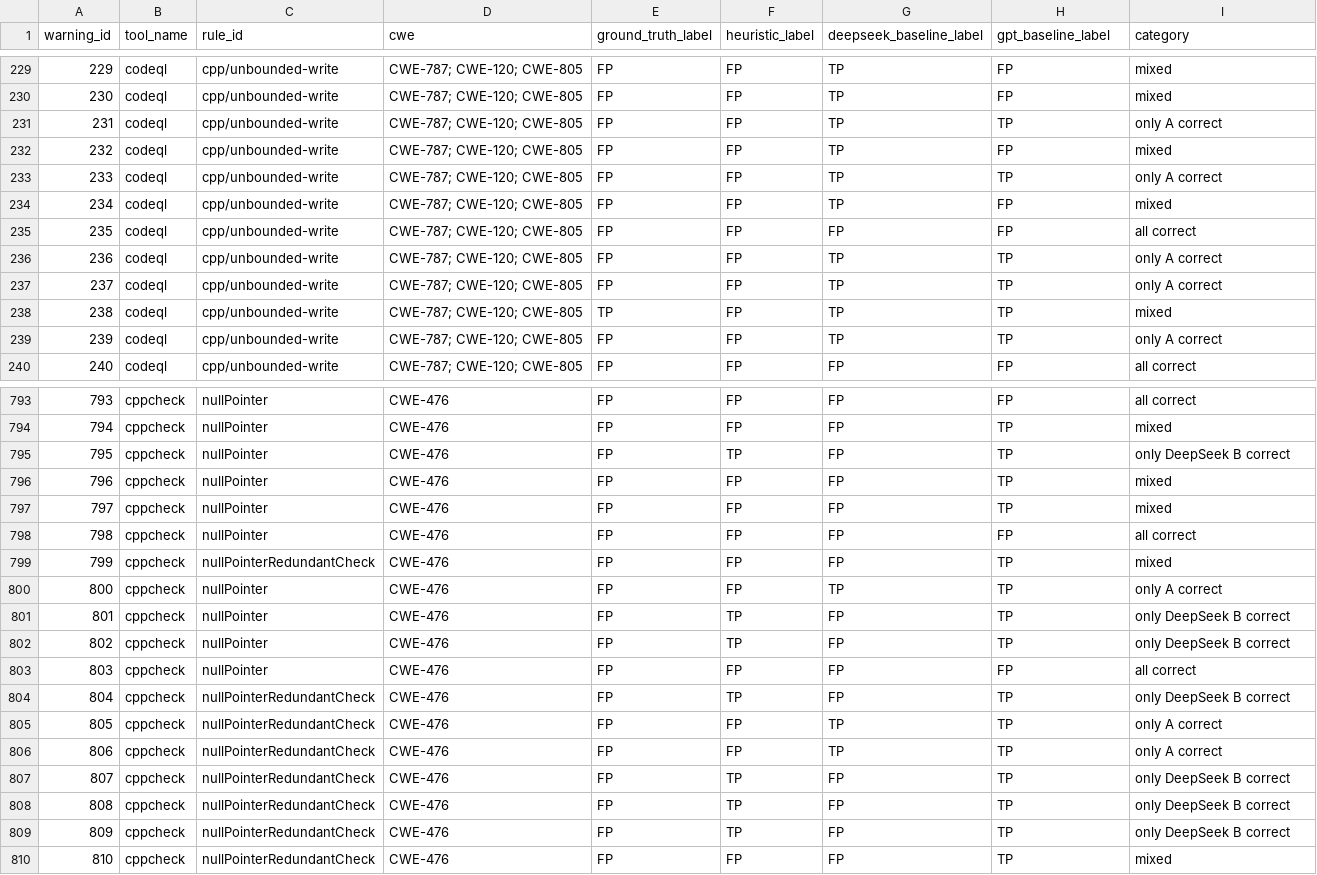
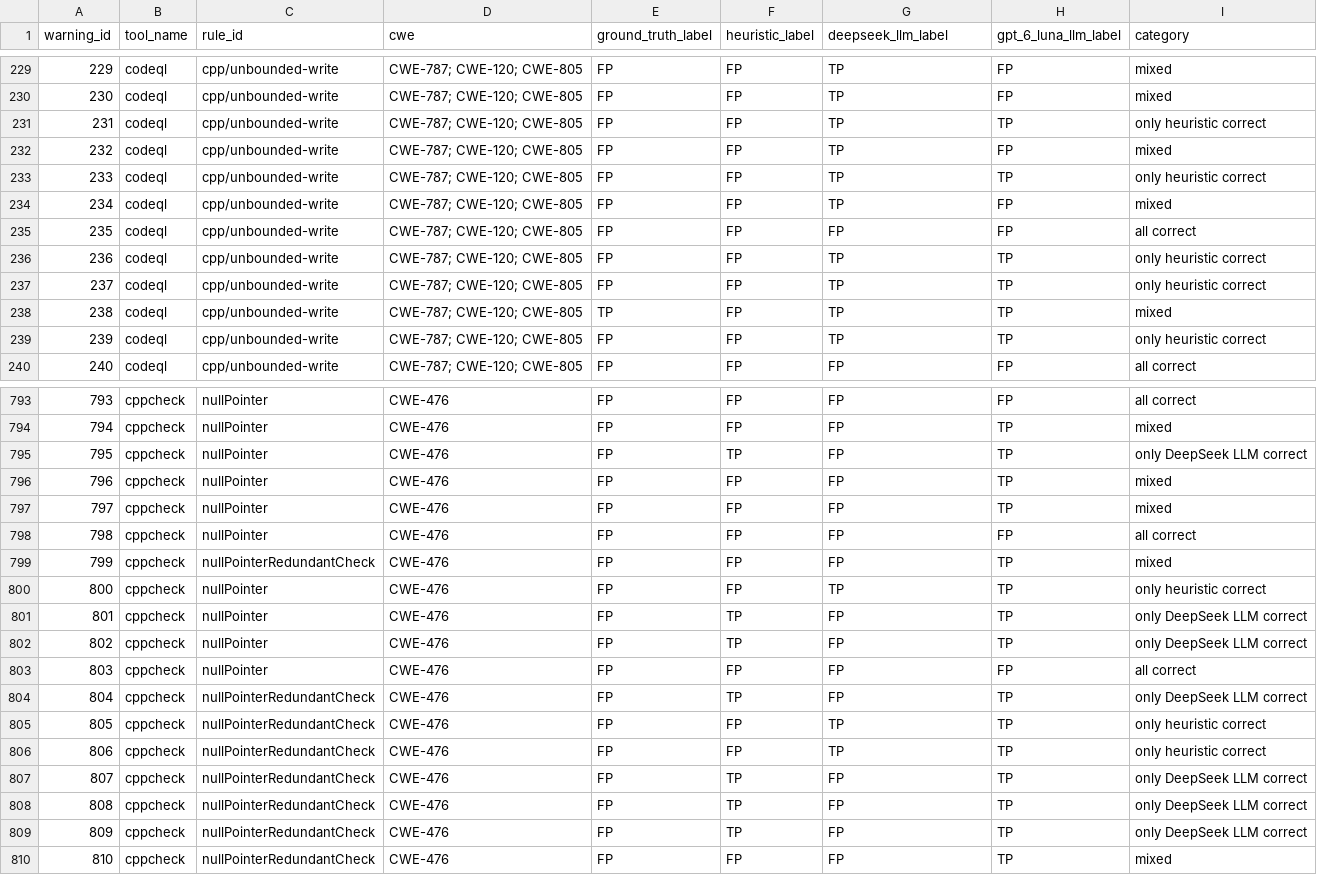
Before and after one commit to demonzwm/heuristic-vs-llm-warning-labeling, a CSV file: 04_analysis/results/rq2/warning_level_agreement.csv, drawn as a sheet; only a part is shown, gaps mark what is left out; the diff covers the shown part only.

```diff
--- a/04_analysis/results/rq2/warning_level_agreement.csv
+++ b/04_analysis/results/rq2/warning_level_agreement.csv
@@ -1 +1 @@
-warning_id,tool_name,rule_id,cwe,ground_truth_label,heuristic_label,deepseek_baseline_label,gpt_baseline_label,category
+warning_id,tool_name,rule_id,cwe,ground_truth_label,heuristic_label,deepseek_llm_label,gpt_6_luna_llm_label,category
@@ -230,11 +230,11 @@ warning_id,tool_name,rule_id,cwe,ground_truth_label,heuristic_label,deepseek_bas
 230,codeql,cpp/unbounded-write,CWE-787; CWE-120; CWE-805,FP,FP,TP,FP,mixed
-231,codeql,cpp/unbounded-write,CWE-787; CWE-120; CWE-805,FP,FP,TP,TP,only A correct
+231,codeql,cpp/unbounded-write,CWE-787; CWE-120; CWE-805,FP,FP,TP,TP,only heuristic correct
 232,codeql,cpp/unbounded-write,CWE-787; CWE-120; CWE-805,FP,FP,TP,FP,mixed
-233,codeql,cpp/unbounded-write,CWE-787; CWE-120; CWE-805,FP,FP,TP,TP,only A correct
+233,codeql,cpp/unbounded-write,CWE-787; CWE-120; CWE-805,FP,FP,TP,TP,only heuristic correct
 234,codeql,cpp/unbounded-write,CWE-787; CWE-120; CWE-805,FP,FP,TP,FP,mixed
 235,codeql,cpp/unbounded-write,CWE-787; CWE-120; CWE-805,FP,FP,FP,FP,all correct
-236,codeql,cpp/unbounded-write,CWE-787; CWE-120; CWE-805,FP,FP,TP,TP,only A correct
-237,codeql,cpp/unbounded-write,CWE-787; CWE-120; CWE-805,FP,FP,TP,TP,only A correct
+236,codeql,cpp/unbounded-write,CWE-787; CWE-120; CWE-805,FP,FP,TP,TP,only heuristic correct
+237,codeql,cpp/unbounded-write,CWE-787; CWE-120; CWE-805,FP,FP,TP,TP,only heuristic correct
 238,codeql,cpp/unbounded-write,CWE-787; CWE-120; CWE-805,TP,FP,TP,TP,mixed
-239,codeql,cpp/unbounded-write,CWE-787; CWE-120; CWE-805,FP,FP,TP,TP,only A correct
+239,codeql,cpp/unbounded-write,CWE-787; CWE-120; CWE-805,FP,FP,TP,TP,only heuristic correct
 240,codeql,cpp/unbounded-write,CWE-787; CWE-120; CWE-805,FP,FP,FP,FP,all correct
@@ -794,3 +794,3 @@ warning_id,tool_name,rule_id,cwe,ground_truth_label,heuristic_label,deepseek_bas
 794,cppcheck,nullPointer,CWE-476,FP,FP,FP,TP,mixed
-795,cppcheck,nullPointer,CWE-476,FP,TP,FP,TP,only DeepSeek B correct
+795,cppcheck,nullPointer,CWE-476,FP,TP,FP,TP,only DeepSeek LLM correct
 796,cppcheck,nullPointer,CWE-476,FP,FP,FP,TP,mixed
@@ -799,12 +799,12 @@ warning_id,tool_name,rule_id,cwe,ground_truth_label,heuristic_label,deepseek_bas
 799,cppcheck,nullPointerRedundantCheck,CWE-476,FP,FP,FP,TP,mixed
-800,cppcheck,nullPointer,CWE-476,FP,FP,TP,TP,only A correct
-801,cppcheck,nullPointer,CWE-476,FP,TP,FP,TP,only DeepSeek B correct
-802,cppcheck,nullPointer,CWE-476,FP,TP,FP,TP,only DeepSeek B correct
+800,cppcheck,nullPointer,CWE-476,FP,FP,TP,TP,only heuristic correct
+801,cppcheck,nullPointer,CWE-476,FP,TP,FP,TP,only DeepSeek LLM correct
+802,cppcheck,nullPointer,CWE-476,FP,TP,FP,TP,only DeepSeek LLM correct
 803,cppcheck,nullPointer,CWE-476,FP,FP,FP,FP,all correct
-804,cppcheck,nullPointerRedundantCheck,CWE-476,FP,TP,FP,TP,only DeepSeek B correct
-805,cppcheck,nullPointerRedundantCheck,CWE-476,FP,FP,TP,TP,only A correct
-806,cppcheck,nullPointerRedundantCheck,CWE-476,FP,FP,TP,TP,only A correct
-807,cppcheck,nullPointerRedundantCheck,CWE-476,FP,TP,FP,TP,only DeepSeek B correct
-808,cppcheck,nullPointerRedundantCheck,CWE-476,FP,TP,FP,TP,only DeepSeek B correct
-809,cppcheck,nullPointerRedundantCheck,CWE-476,FP,TP,FP,TP,only DeepSeek B correct
+804,cppcheck,nullPointerRedundantCheck,CWE-476,FP,TP,FP,TP,only DeepSeek LLM correct
+805,cppcheck,nullPointerRedundantCheck,CWE-476,FP,FP,TP,TP,only heuristic correct
+806,cppcheck,nullPointerRedundantCheck,CWE-476,FP,FP,TP,TP,only heuristic correct
+807,cppcheck,nullPointerRedundantCheck,CWE-476,FP,TP,FP,TP,only DeepSeek LLM correct
+808,cppcheck,nullPointerRedundantCheck,CWE-476,FP,TP,FP,TP,only DeepSeek LLM correct
+809,cppcheck,nullPointerRedundantCheck,CWE-476,FP,TP,FP,TP,only DeepSeek LLM correct
 810,cppcheck,nullPointerRedundantCheck,CWE-476,FP,FP,FP,TP,mixed
```
Also changed, not shown: 133 edited cells elsewhere in this file, 04_analysis/results/rq1/cwe_level_comparison.csv, 04_analysis/results/rq1/overall_comparison.csv, 24 other files.
